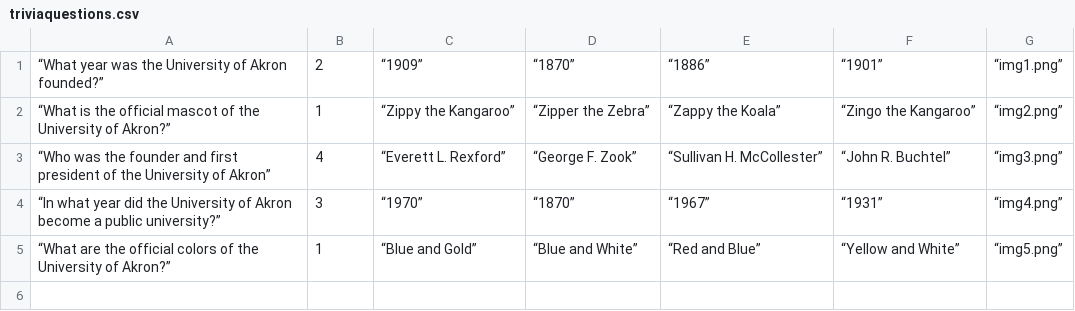
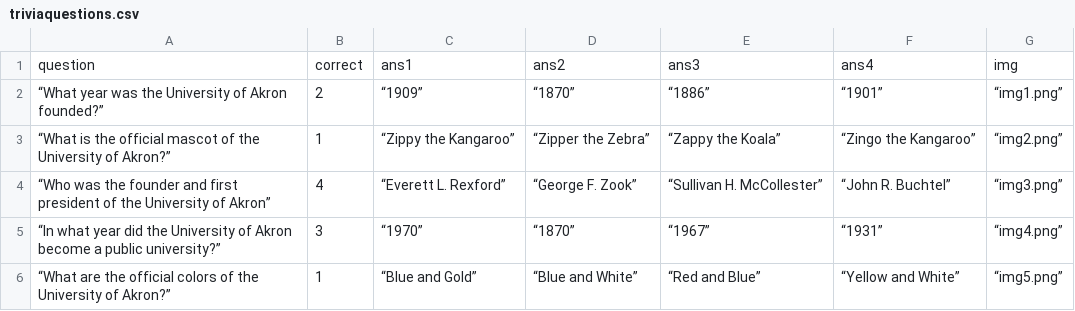
Before and after one commit to dylondark/cob-taylor-games, a CSV file: gamefiles/trivia/triviaquestions.csv, drawn as a sheet; the diff names each change by its address in the sheet, - before the commit and + after, or states it on an @@ line.

Commit message:
Add title row to triviaquestions.csv

```diff
--- a/gamefiles/trivia/triviaquestions.csv
+++ b/gamefiles/trivia/triviaquestions.csv
+row 1: question | correct | ans1 | ans2 | ans3 | ans4 | img
```
